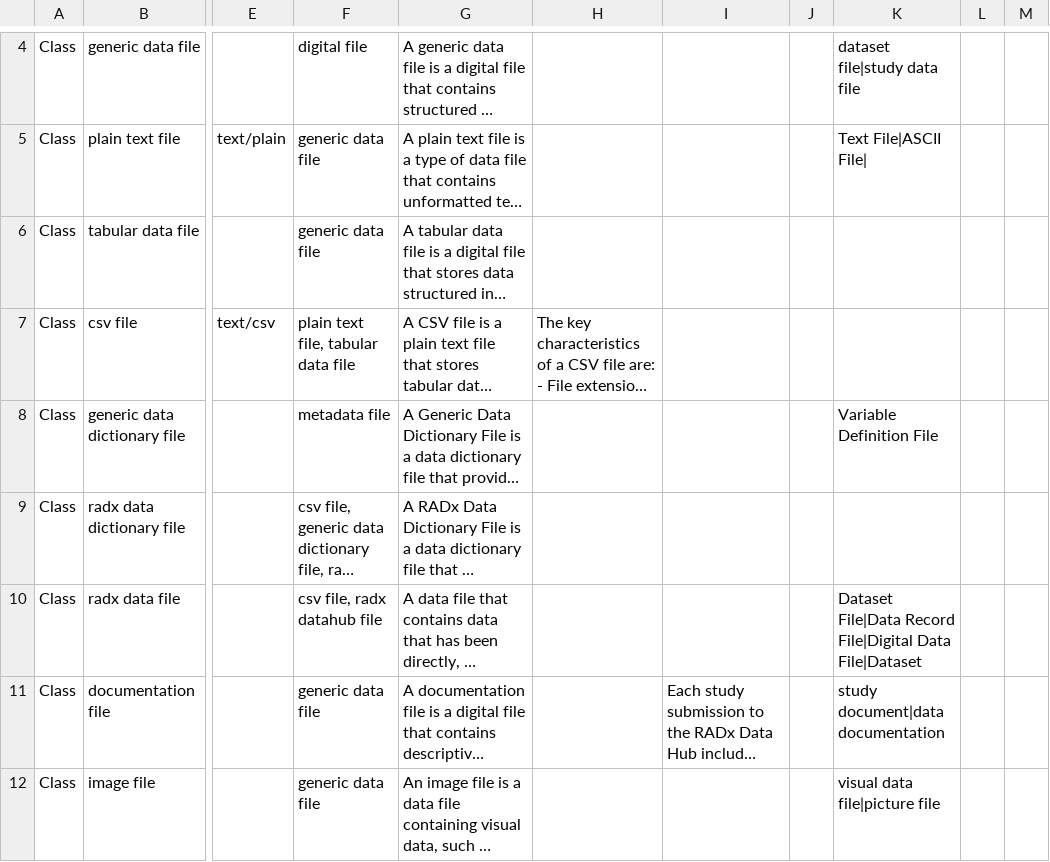
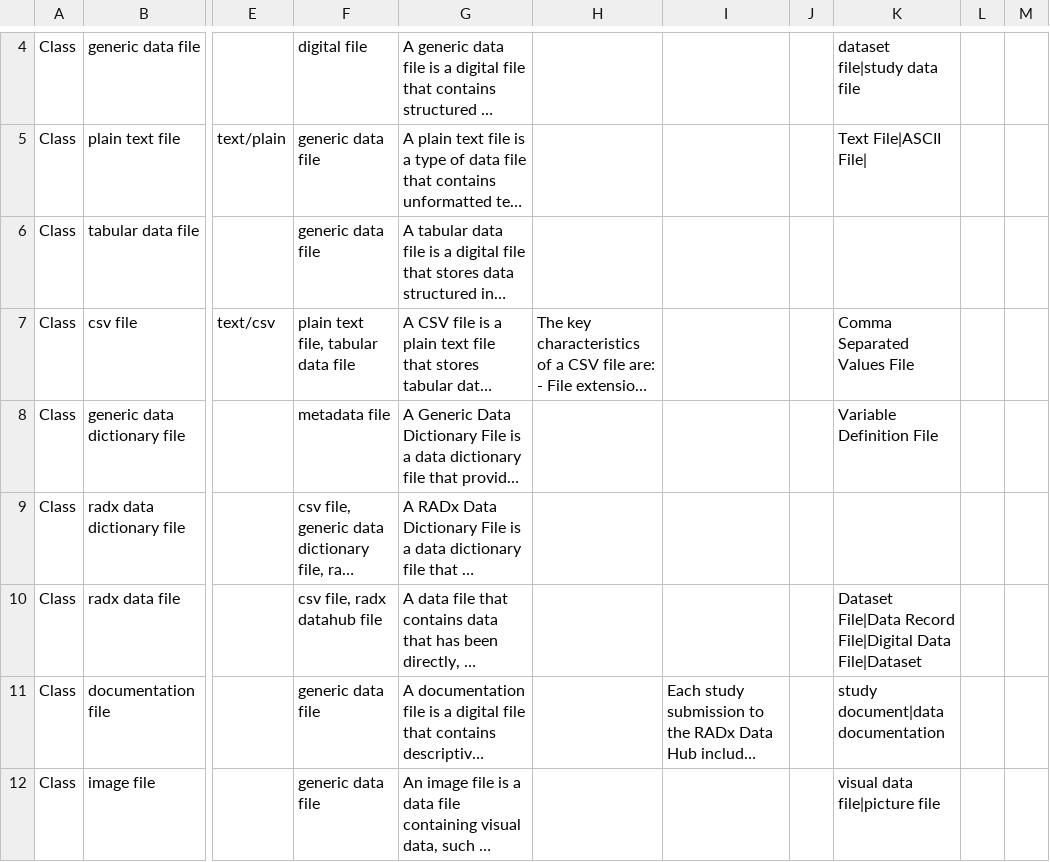
Before and after one commit to bmir-radx/radx-datahub-ontology, a CSV file: file-terms.csv, drawn as a sheet; only a part is shown, gaps mark what is left out; long unchanged cells end in …; the diff names each change by its address in the sheet, - before the commit and + after, or states it on an @@ line.

```diff
--- a/file-terms.csv
+++ b/file-terms.csv
-K7: (empty)
+K7: Comma Separated Values File
```
Also changed, not shown: 1 other file.
